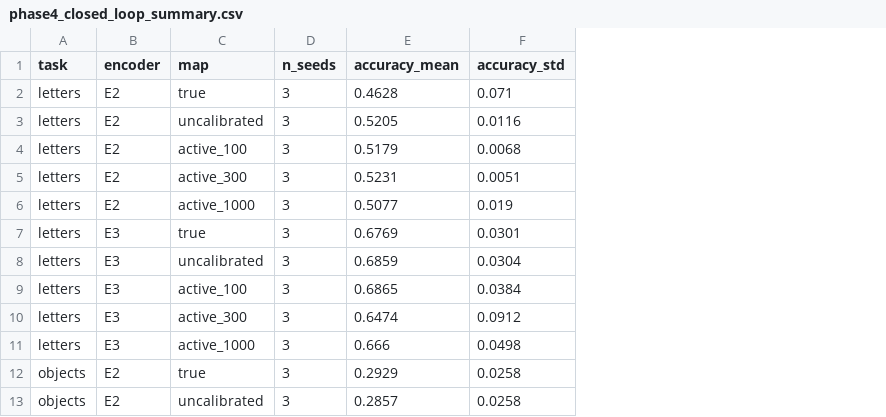
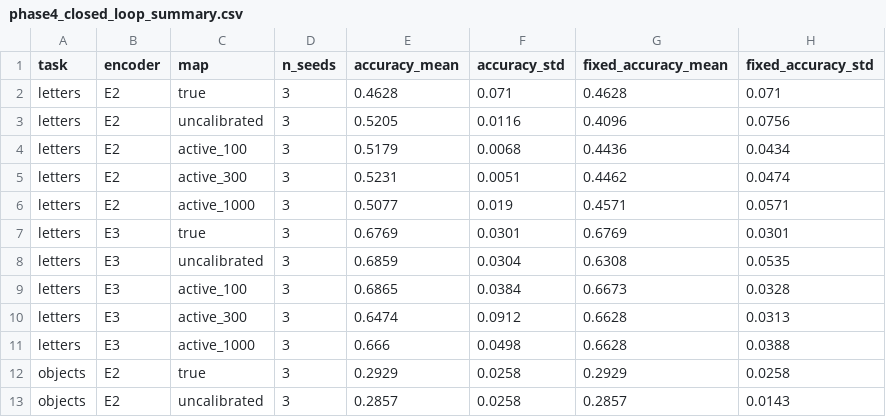
Before and after one commit to brycekage/phosphene-lab, a CSV file: results/phase4_closed_loop_summary.csv, drawn as a sheet; only a part is shown; the diff names each change by its address in the sheet, - before the commit and + after, or states it on an @@ line.

```diff
--- a/results/phase4_closed_loop_summary.csv
+++ b/results/phase4_closed_loop_summary.csv
+column G (fixed_accuracy_mean), rows 2-13: 0.4628 | 0.4096 | 0.4436 | 0.4462 | 0.4571 | 0.6769 | 0.6308 | 0.6673 | 0.6628 | 0.6628 | 0.2929 | 0.2857
+column H (fixed_accuracy_std), rows 2-13: 0.071 | 0.0756 | 0.0434 | 0.0474 | 0.0571 | 0.0301 | 0.0535 | 0.0328 | 0.0313 | 0.0388 | 0.0258 | 0.0143
```
Also changed, not shown: results/phase4_closed_loop.csv, 5 other files.
